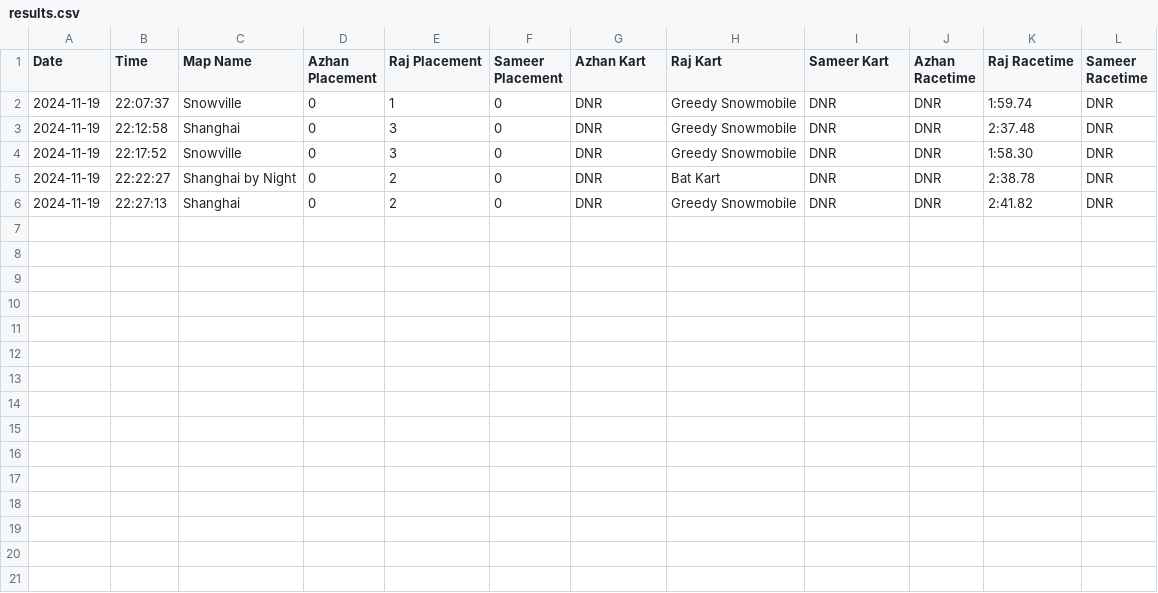
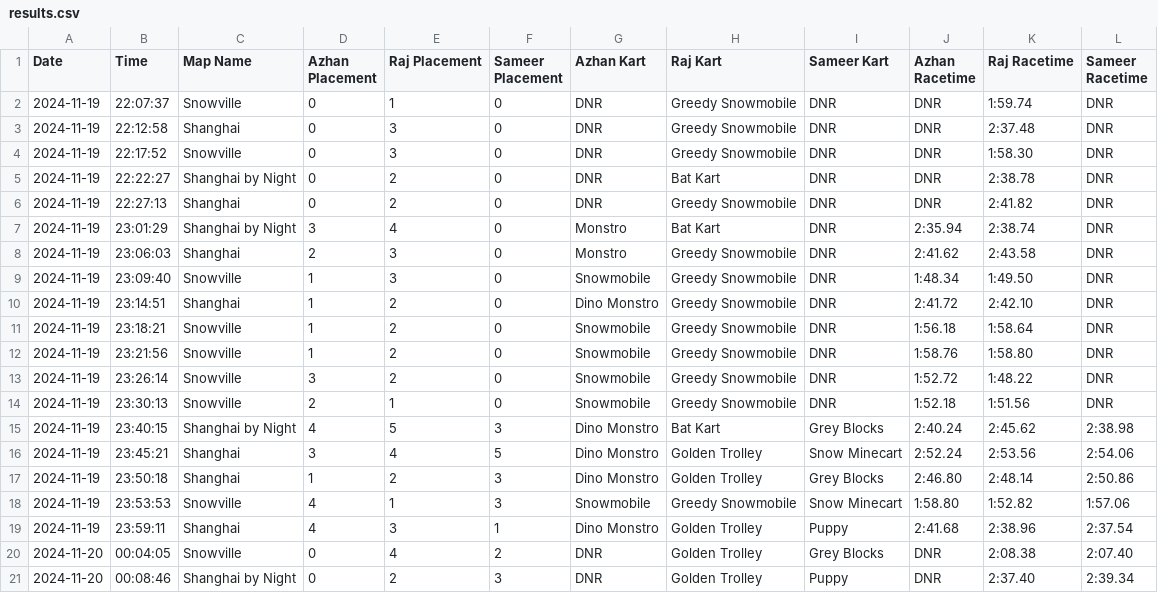
Before and after one commit to vRaj-Ajmera/NemoKartAnalysis, a CSV file: output/results.csv, drawn as a sheet; the diff names each change by its address in the sheet, - before the commit and + after, or states it on an @@ line.

Commit message:
race results tuesday night

```diff
--- a/output/results.csv
+++ b/output/results.csv
+row 7: 2024-11-19 | 23:01:29 | Shanghai by Night | 3 | 4 | 0 | Monstro | Bat Kart | DNR | 2:35.94 | 2:38.74 | DNR
+row 8: 2024-11-19 | 23:06:03 | Shanghai | 2 | 3 | 0 | Monstro | Greedy Snowmobile | DNR | 2:41.62 | 2:43.58 | DNR
+row 9: 2024-11-19 | 23:09:40 | Snowville | 1 | 3 | 0 | Snowmobile | Greedy Snowmobile | DNR | 1:48.34 | 1:49.50 | DNR
+row 10: 2024-11-19 | 23:14:51 | Shanghai | 1 | 2 | 0 | Dino Monstro | Greedy Snowmobile | DNR | 2:41.72 | 2:42.10 | DNR
+row 11: 2024-11-19 | 23:18:21 | Snowville | 1 | 2 | 0 | Snowmobile | Greedy Snowmobile | DNR | 1:56.18 | 1:58.64 | DNR
+row 12: 2024-11-19 | 23:21:56 | Snowville | 1 | 2 | 0 | Snowmobile | Greedy Snowmobile | DNR | 1:58.76 | 1:58.80 | DNR
+row 13: 2024-11-19 | 23:26:14 | Snowville | 3 | 2 | 0 | Snowmobile | Greedy Snowmobile | DNR | 1:52.72 | 1:48.22 | DNR
+row 14: 2024-11-19 | 23:30:13 | Snowville | 2 | 1 | 0 | Snowmobile | Greedy Snowmobile | DNR | 1:52.18 | 1:51.56 | DNR
+row 15: 2024-11-19 | 23:40:15 | Shanghai by Night | 4 | 5 | 3 | Dino Monstro | Bat Kart | Grey Blocks | 2:40.24 | 2:45.62 | 2:38.98
+row 16: 2024-11-19 | 23:45:21 | Shanghai | 3 | 4 | 5 | Dino Monstro | Golden Trolley | Snow Minecart | 2:52.24 | 2:53.56 | 2:54.06
+row 17: 2024-11-19 | 23:50:18 | Shanghai | 1 | 2 | 3 | Dino Monstro | Golden Trolley | Grey Blocks | 2:46.80 | 2:48.14 | 2:50.86
+row 18: 2024-11-19 | 23:53:53 | Snowville | 4 | 1 | 3 | Snowmobile | Greedy Snowmobile | Snow Minecart | 1:58.80 | 1:52.82 | 1:57.06
+row 19: 2024-11-19 | 23:59:11 | Shanghai | 4 | 3 | 1 | Dino Monstro | Golden Trolley | Puppy | 2:41.68 | 2:38.96 | 2:37.54
+row 20: 2024-11-20 | 00:04:05 | Snowville | 0 | 4 | 2 | DNR | Golden Trolley | Grey Blocks | DNR | 2:08.38 | 2:07.40
+row 21: 2024-11-20 | 00:08:46 | Shanghai by Night | 0 | 2 | 3 | DNR | Golden Trolley | Puppy | DNR | 2:37.40 | 2:39.34
```
Also changed, not shown: 2 other files.
